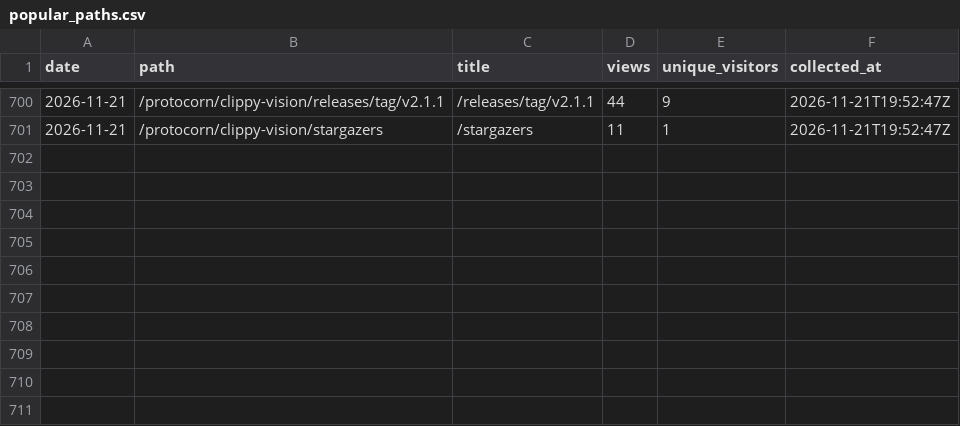
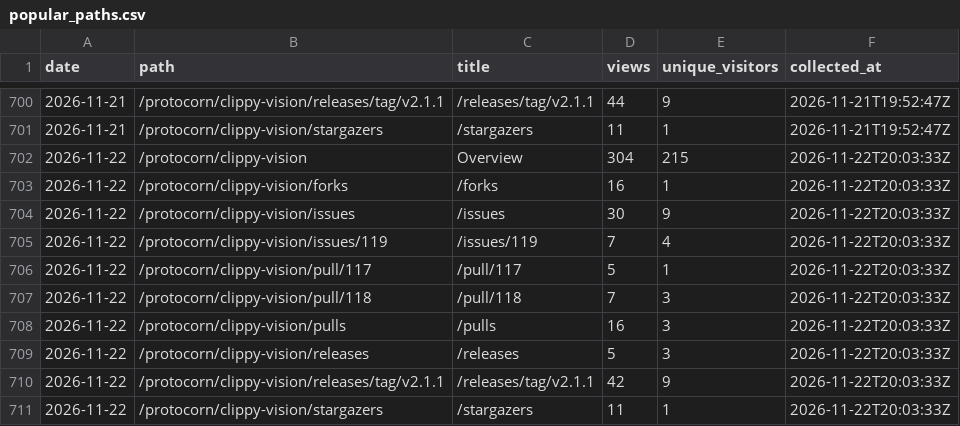
Before and after one commit to protocorn/clippy-vision, a CSV file: stats/github-traffic/popular_paths.csv, drawn as a sheet; only a part is shown, gaps mark what is left out; the diff names each change by its address in the sheet, - before the commit and + after, or states it on an @@ line.

```diff
--- a/stats/github-traffic/popular_paths.csv
+++ b/stats/github-traffic/popular_paths.csv
+row 702: 2026-11-22 | /protocorn/clippy-vision | Overview | 304 | 215 | 2026-11-22T20:03:33Z
+row 703: 2026-11-22 | /protocorn/clippy-vision/forks | /forks | 16 | 1 | 2026-11-22T20:03:33Z
+row 704: 2026-11-22 | /protocorn/clippy-vision/issues | /issues | 30 | 9 | 2026-11-22T20:03:33Z
+row 705: 2026-11-22 | /protocorn/clippy-vision/issues/119 | /issues/119 | 7 | 4 | 2026-11-22T20:03:33Z
+row 706: 2026-11-22 | /protocorn/clippy-vision/pull/117 | /pull/117 | 5 | 1 | 2026-11-22T20:03:33Z
+row 707: 2026-11-22 | /protocorn/clippy-vision/pull/118 | /pull/118 | 7 | 3 | 2026-11-22T20:03:33Z
+row 708: 2026-11-22 | /protocorn/clippy-vision/pulls | /pulls | 16 | 3 | 2026-11-22T20:03:33Z
+row 709: 2026-11-22 | /protocorn/clippy-vision/releases | /releases | 5 | 3 | 2026-11-22T20:03:33Z
+row 710: 2026-11-22 | /protocorn/clippy-vision/releases/tag/v2.1.1 | /releases/tag/v2.1.1 | 42 | 9 | 2026-11-22T20:03:33Z
+row 711: 2026-11-22 | /protocorn/clippy-vision/stargazers | /stargazers | 11 | 1 | 2026-11-22T20:03:33Z
```
Also changed, not shown: stats/github-traffic/clones_daily.csv, stats/github-traffic/referrers.csv, 3 other files.
